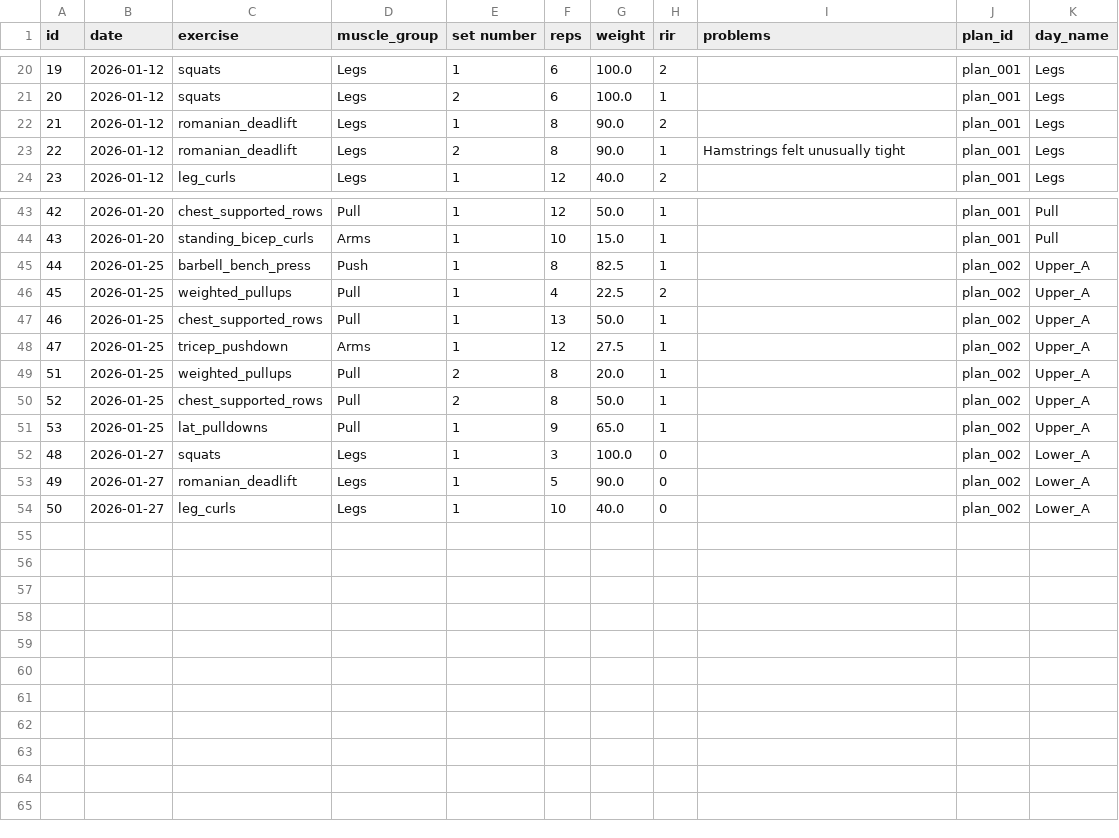
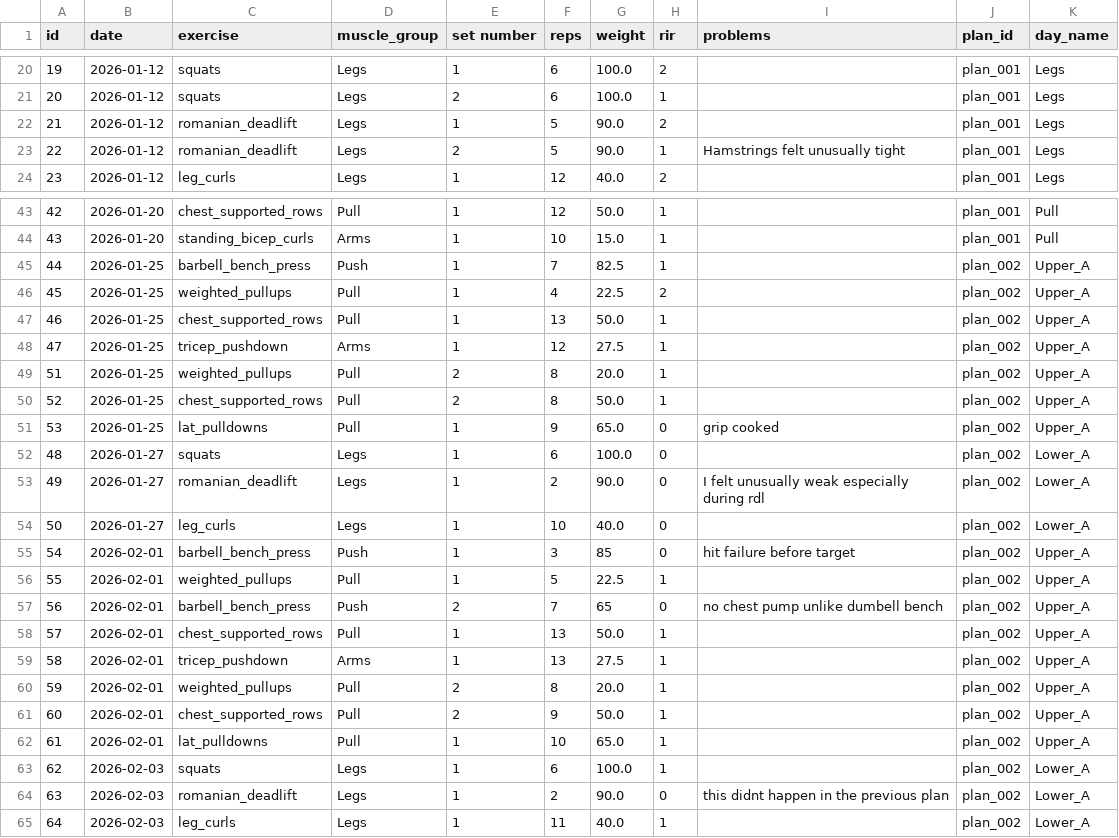
Before and after one commit to Arunesh-KS/ai-workout-data-analysis, a CSV file: workout_logs.csv, drawn as a sheet; only a part is shown, gaps mark what is left out.

Commit message:
feat : adjust prompt to verify before prescription

```diff
--- a/workout_logs.csv
+++ b/workout_logs.csv
@@ -21,4 +21,4 @@ id,date,exercise,muscle_group,set number,reps,weight,rir,problems,plan_id,day_na
 20,2026-01-12,squats,Legs,2,6,100.0,1,,plan_001,Legs
-21,2026-01-12,romanian_deadlift,Legs,1,8,90.0,2,,plan_001,Legs
-22,2026-01-12,romanian_deadlift,Legs,2,8,90.0,1,"Hamstrings felt unusually tight",plan_001,Legs
+21,2026-01-12,romanian_deadlift,Legs,1,5,90.0,2,,plan_001,Legs
+22,2026-01-12,romanian_deadlift,Legs,2,5,90.0,1,"Hamstrings felt unusually tight",plan_001,Legs
 23,2026-01-12,leg_curls,Legs,1,12,40.0,2,,plan_001,Legs
@@ -44,3 +44,3 @@ id,date,exercise,muscle_group,set number,reps,weight,rir,problems,plan_id,day_na
 43,2026-01-20,standing_bicep_curls,Arms,1,10,15.0,1,,plan_001,Pull
-44,2026-01-25,barbell_bench_press,Push,1,8,82.5,1,,plan_002,Upper_A
+44,2026-01-25,barbell_bench_press,Push,1,7,82.5,1,,plan_002,Upper_A
 45,2026-01-25,weighted_pullups,Pull,1,4,22.5,2,,plan_002,Upper_A
@@ -50,5 +50,16 @@ id,date,exercise,muscle_group,set number,reps,weight,rir,problems,plan_id,day_na
 52,2026-01-25,chest_supported_rows,Pull,2,8,50.0,1,,plan_002,Upper_A
-53,2026-01-25,lat_pulldowns,Pull,1,9,65.0,1,,plan_002,Upper_A
-48,2026-01-27,squats,Legs,1,3,100.0,0,,plan_002,Lower_A
-49,2026-01-27,romanian_deadlift,Legs,1,5,90.0,0,,plan_002,Lower_A
+53,2026-01-25,lat_pulldowns,Pull,1,9,65.0,0,grip cooked,plan_002,Upper_A
+48,2026-01-27,squats,Legs,1,6,100.0,0,,plan_002,Lower_A
+49,2026-01-27,romanian_deadlift,Legs,1,2,90.0,0,I felt unusually weak especially during rdl,plan_002,Lower_A
 50,2026-01-27,leg_curls,Legs,1,10,40.0,0,,plan_002,Lower_A
+54,2026-02-01,barbell_bench_press,Push,1,3,85,0,"hit failure before target",plan_002,Upper_A
+55,2026-02-01,weighted_pullups,Pull,1,5,22.5,1,,plan_002,Upper_A
+56,2026-02-01,barbell_bench_press,Push,2,7,65,0,"no chest pump unlike dumbell bench",plan_002,Upper_A
+57,2026-02-01,chest_supported_rows,Pull,1,13,50.0,1,,plan_002,Upper_A
+58,2026-02-01,tricep_pushdown,Arms,1,13,27.5,1,,plan_002,Upper_A
+59,2026-02-01,weighted_pullups,Pull,2,8,20.0,1,,plan_002,Upper_A
+60,2026-02-01,chest_supported_rows,Pull,2,9,50.0,1,,plan_002,Upper_A
+61,2026-02-01,lat_pulldowns,Pull,1,10,65.0,1,,plan_002,Upper_A
+62,2026-02-03,squats,Legs,1,6,100.0,1,,plan_002,Lower_A
+63,2026-02-03,romanian_deadlift,Legs,1,2,90.0,0,"this didnt happen in the previous plan",plan_002,Lower_A
+64,2026-02-03,leg_curls,Legs,1,11,40.0,1,,plan_002,Lower_A
```
Also changed, not shown: issue_log.csv, session_history.csv, 3 other files.
